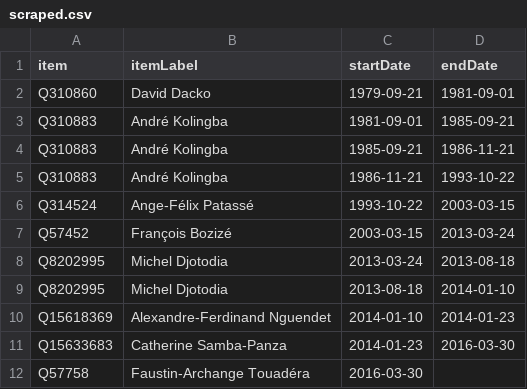
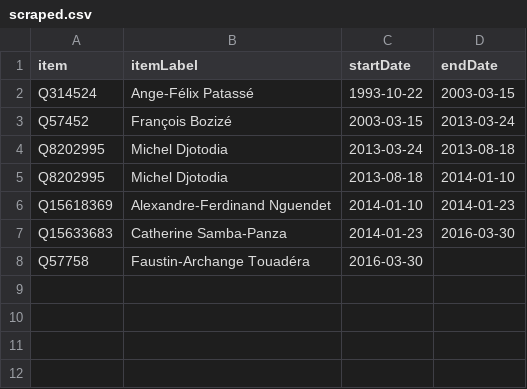
Before and after one commit to every-politician-scrapers/central-african-republic, a CSV file: sources/wpoffice/president/scraped.csv, drawn as a sheet.

Commit message:
update to latest wpoffice

```diff
--- a/sources/wpoffice/president/scraped.csv
+++ b/sources/wpoffice/president/scraped.csv
@@ -1,6 +1,2 @@
 item,itemLabel,startDate,endDate
-Q310860,David Dacko,1979-09-21,1981-09-01
-Q310883,André Kolingba,1981-09-01,1985-09-21
-Q310883,André Kolingba,1985-09-21,1986-11-21
-Q310883,André Kolingba,1986-11-21,1993-10-22
 Q314524,Ange-Félix Patassé,1993-10-22,2003-03-15
```
Also changed, not shown: sources/wpoffice/president/wikidata.csv, 8 other files.
